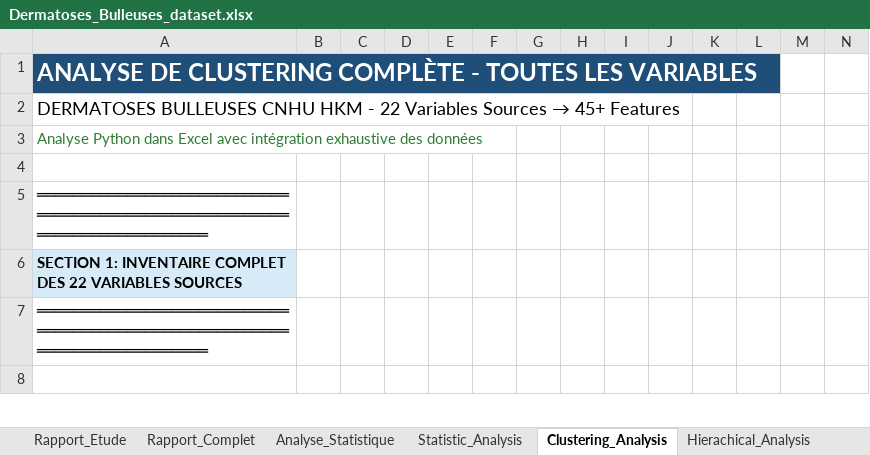
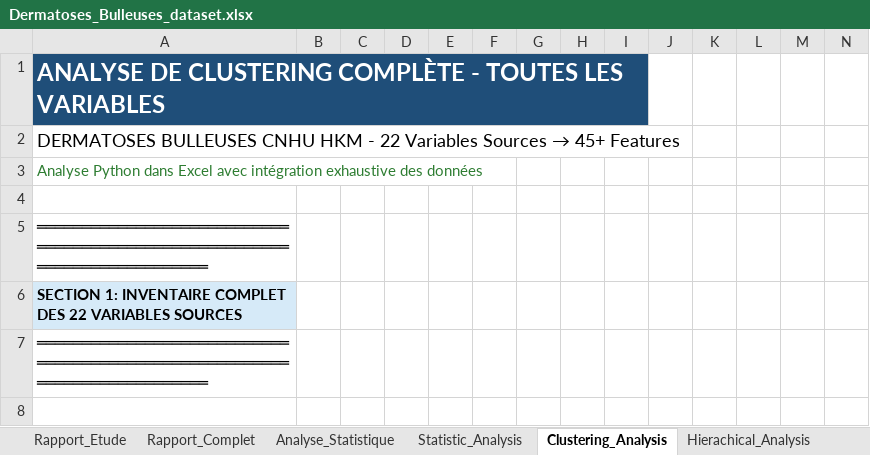
Before and after one commit to jicorporate/GFMP, an Excel workbook: Dermatoses_Bulleuses_dataset.xlsx, sheet Clustering_Analysis, drawn as a sheet; only a part is shown; values as stored, in another font and other column widths than the file's, no borders; charts and pictures not drawn; the diff names each change by its address in the sheet, - before the commit and + after, or states it on an @@ line.

Commit message:
git commit -m "Update Dermatoses_Bulleuses_dataset.xlsx"

```diff
--- a/Dermatoses_Bulleuses_dataset.xlsx (sheet Clustering_Analysis)
+++ b/Dermatoses_Bulleuses_dataset.xlsx (sheet Clustering_Analysis)
+A1:I1 merged
-B1:I1 fill: none
+B1:I1 fill: #1F4E79
```
Also changed, not shown: 1 other file.
